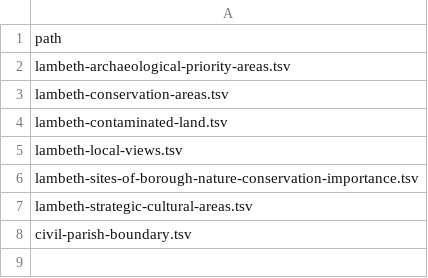
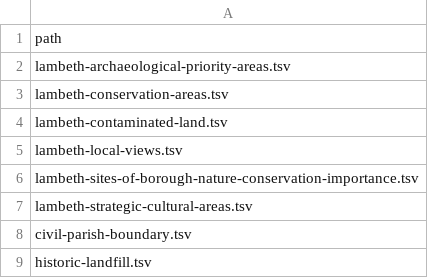
Before and after one commit to digital-land/digital-land-data, a TSV file: data/data/index.tsv, drawn as a sheet.

Commit message:
Update index.tsv
Added historic-landfill.tsv to index

```diff
--- a/data/data/index.tsv
+++ b/data/data/index.tsv
@@ -8 +8,2 @@ lambeth-strategic-cultural-areas.tsv
 civil-parish-boundary.tsv
+historic-landfill.tsv
```
